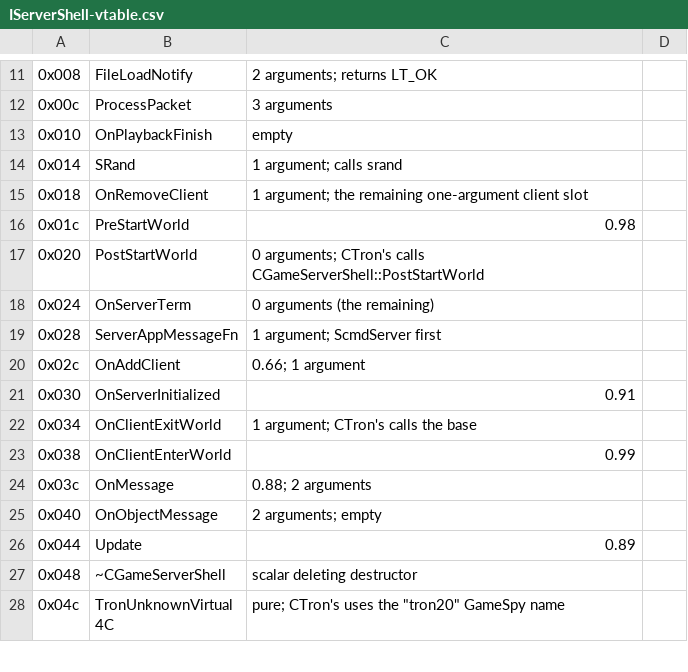
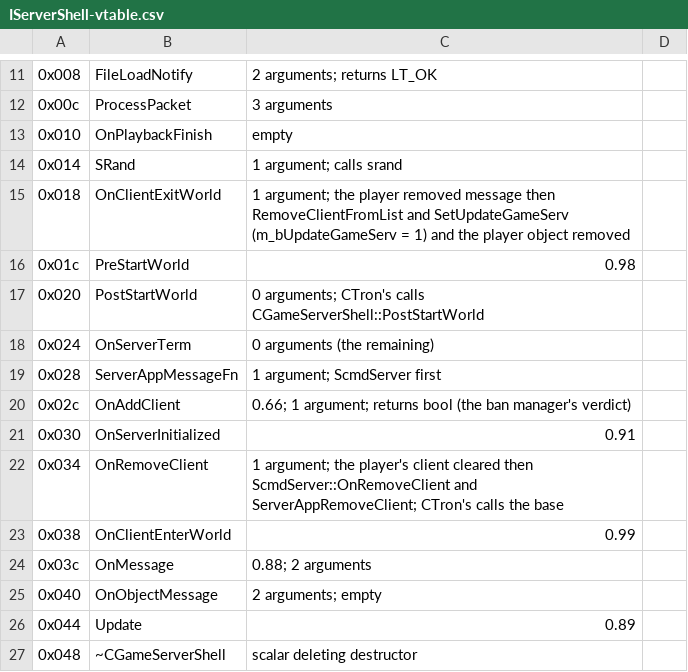
Before and after one commit to nolffan/tron20src, a CSV file: progress/engine/IServerShell-vtable.csv, drawn as a sheet; only a part is shown, gaps mark what is left out; the shorter side is filled out with more unchanged rows.

```diff
--- a/progress/engine/IServerShell-vtable.csv
+++ b/progress/engine/IServerShell-vtable.csv
@@ -14,3 +14,3 @@
 0x014,SRand,1 argument; calls srand
-0x018,OnRemoveClient,1 argument; the remaining one-argument client slot
+0x018,OnClientExitWorld,1 argument; the player removed message then RemoveClientFromList and SetUpdateGameServ (m_bUpdateGameServ = 1) and the player object removed
 0x01c,PreStartWorld,0.98
@@ -19,5 +19,5 @@
 0x028,ServerAppMessageFn,1 argument; ScmdServer first
-0x02c,OnAddClient,0.66; 1 argument
+0x02c,OnAddClient,0.66; 1 argument; returns bool (the ban manager's verdict)
 0x030,OnServerInitialized,0.91
-0x034,OnClientExitWorld,1 argument; CTron's calls the base
+0x034,OnRemoveClient,1 argument; the player's client cleared then ScmdServer::OnRemoveClient and ServerAppRemoveClient; CTron's calls the base
 0x038,OnClientEnterWorld,0.99
```
Also changed, not shown: 6 other files.
